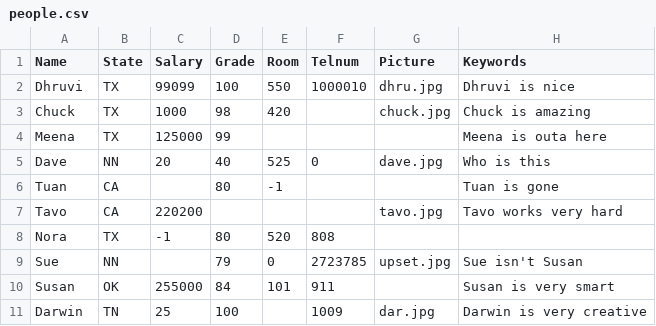
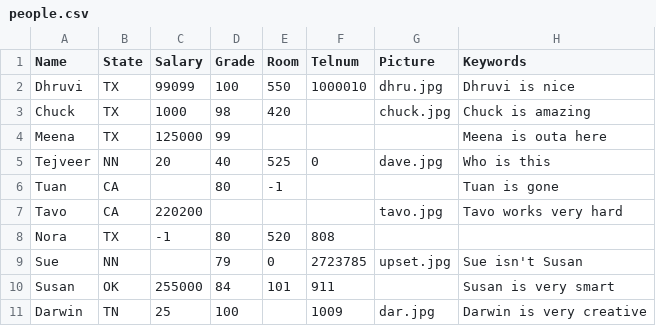
Before and after one commit to tasxr8123/cse6332_CC, a CSV file: people.csv, drawn as a sheet.

Commit message:
Update people.csv

```diff
--- a/people.csv
+++ b/people.csv
@@ -4,3 +4,3 @@ Chuck,TX,1000,98,420,,chuck.jpg,Chuck is amazing
 Meena,TX,125000,99,,, ,Meena is outa here
-Dave,NN,20,40,525,0,dave.jpg,Who is this
+Tejveer,NN,20,40,525,0,dave.jpg,Who is this
 Tuan,CA,,80,-1,, ,Tuan is gone
```
